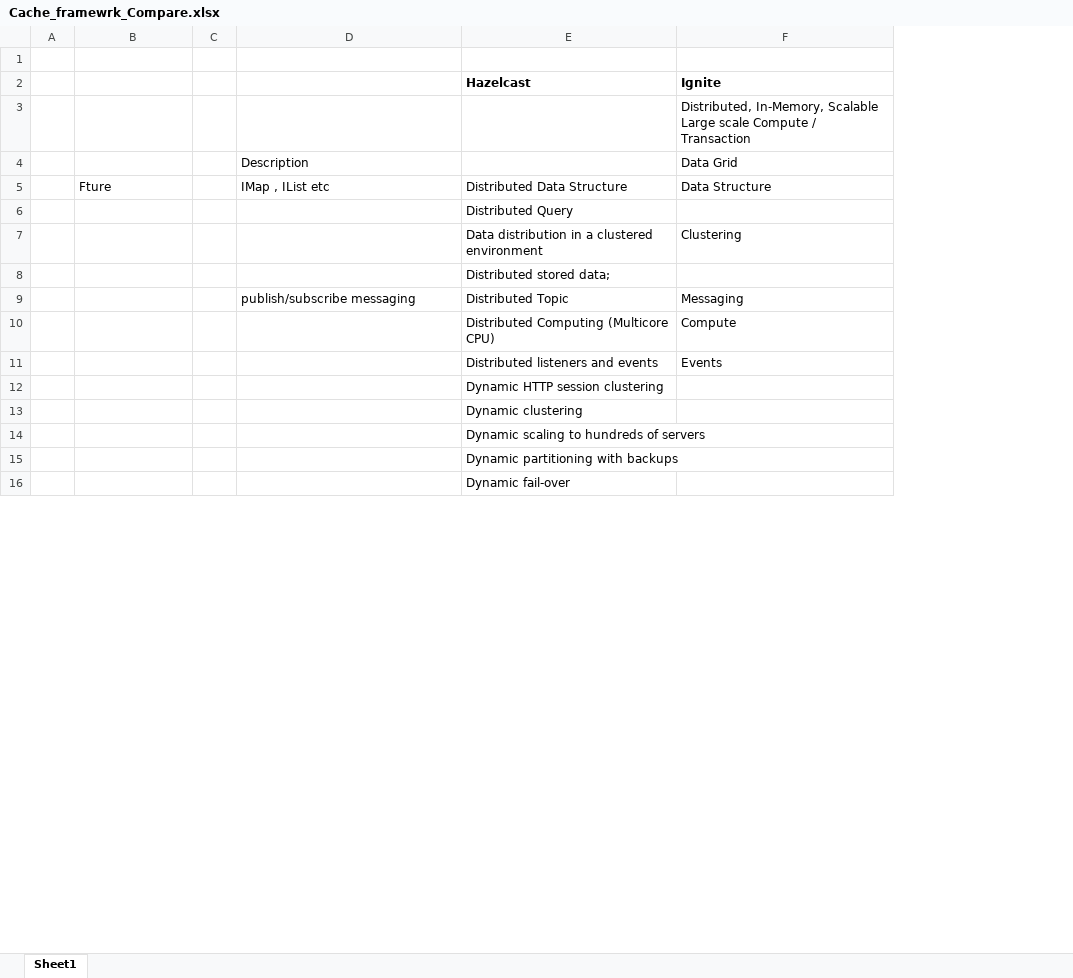
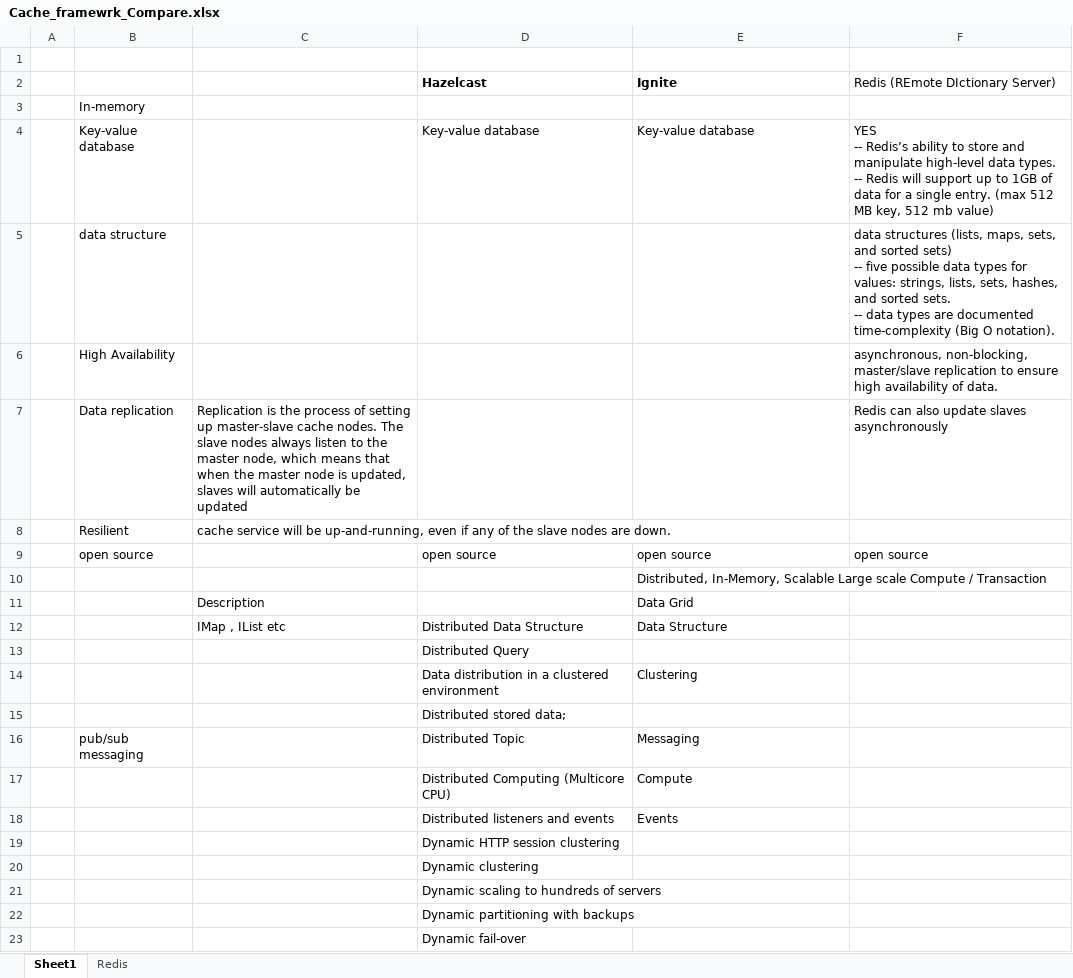
Before and after one commit to pradhapganesanj/pg-notes, an Excel workbook: Cache_framewrk_Compare.xlsx, sheet Sheet1, drawn as a sheet; only a part is shown; values as stored, in another font and other column widths than the file's, no borders; removed rows and columns are numbered as before the commit, all else as after; ↵ is a line break in a cell; the diff covers the shown part only; the diff names each change by its address in the sheet, - before the commit and + after, or states it on an @@ line.

```diff
--- a/Cache_framewrk_Compare.xlsx (sheet Sheet1)
+++ b/Cache_framewrk_Compare.xlsx (sheet Sheet1)
+sheet tab: Redis
-column C, empty
+column F (Redis (REmote DIctionary Server)), empty
+row 3:  | In-memory
+row 4:  | Key-value database |  | Key-value database | Key-value database | YES ↵ -- Redis’s ability to store and manipulate high-level data types. ↵ -- Redis will support up to 1GB of data for a single entry. (max 512 MB key, 512 mb value)
+row 5:  | data structure |  |  |  | data structures (lists, maps, sets, and sorted sets) ↵ -- five possible data types for values: strings, lists, sets, hashes, and sorted sets. ↵ -- data types are documented time-complexity (Big O notation).
+row 6:  | High Availability |  |  |  | asynchronous, non-blocking, master/slave replication to ensure high availability of data.
+row 7:  | Data replication | Replication is the process of setting up master-slave cache nodes. The slave nodes always listen to the master node, which means that when the master node is updated, slaves will automatically be updated |  |  | Redis can also update slaves asynchronously
+row 8:  | Resilient | cache service will be up-and-running, even if any of the slave nodes are down.
+row 9:  | open source |  | open source | open source | open source
-B12: Fture
+B12: (empty)
-B16: (empty)
+B16: pub/sub messaging
-C16: publish/subscribe messaging
+C16: (empty)
```
Also changed, not shown: 15 added rows elsewhere in this sheet, Calendar2018-19.xlsx, Language_Compare.xlsx, 16 other files.
